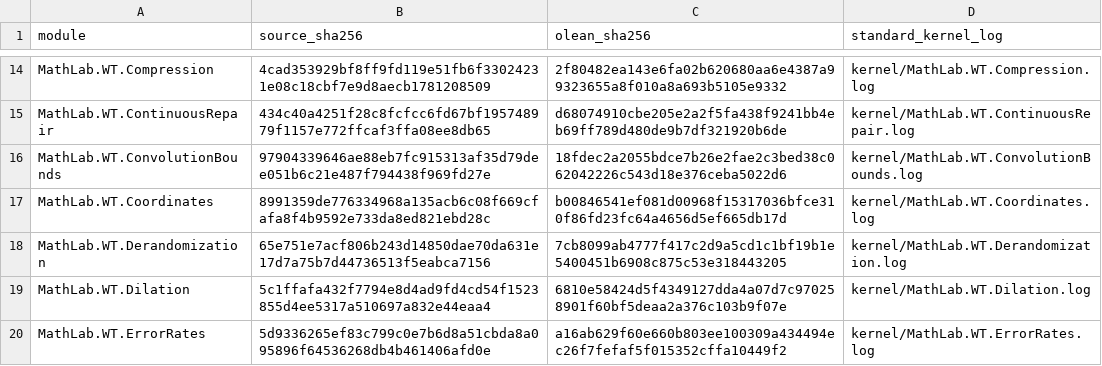
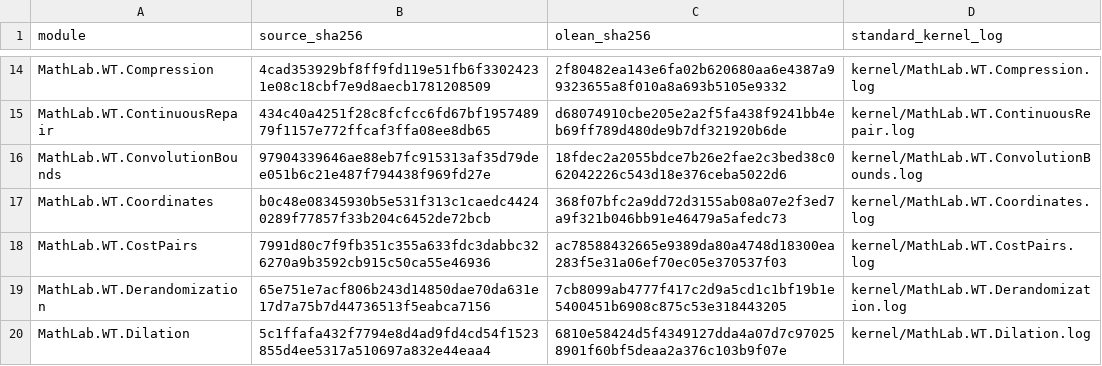
Before and after one commit to F1Justin/MathLab, a TSV file: formal-wt/verification/module-kernel.tsv, drawn as a sheet; only a part is shown, gaps mark what is left out; the shorter side is filled out with more unchanged rows; the diff covers the shown part only.

Commit message:
Match both actual WT energies on the same smooth symmetric sequence and identify the attainable cost closure
Prove the exact table-surplus limit together with the previous uniform and L1 profile limits and window-energy limit. Include the updated English manuscript, checked source hashes, an 18-theorem axiom audit, and standalone standard-kernel replay of the matched sequence and closure equality.

```diff
--- a/formal-wt/verification/module-kernel.tsv
+++ b/formal-wt/verification/module-kernel.tsv
@@ -16,3 +16,4 @@ MathLab.WT.ContinuousRepair	434c40a4251f28c8fcfcc6fd67bf195748979f1157e772ffcaf3
 MathLab.WT.ConvolutionBounds	97904339646ae88eb7fc915313af35d79dee051b6c21e487f794438f969fd27e	18fdec2a2055bdce7b26e2fae2c3bed38c062042226c543d18e376ceba5022d6	kernel/MathLab.WT.ConvolutionBounds.log
-MathLab.WT.Coordinates	8991359de776334968a135acb6c08f669cfafa8f4b9592e733da8ed821ebd28c	b00846541ef081d00968f15317036bfce310f86fd23fc64a4656d5ef665db17d	kernel/MathLab.WT.Coordinates.log
+MathLab.WT.Coordinates	b0c48e08345930b5e531f313c1caedc44240289f77857f33b204c6452de72bcb	368f07bfc2a9dd72d3155ab08a07e2f3ed7a9f321b046bb91e46479a5afedc73	kernel/MathLab.WT.Coordinates.log
+MathLab.WT.CostPairs	7991d80c7f9fb351c355a633fdc3dabbc326270a9b3592cb915c50ca55e46936	ac78588432665e9389da80a4748d18300ea283f5e31a06ef70ec05e370537f03	kernel/MathLab.WT.CostPairs.log
 MathLab.WT.Derandomization	65e751e7acf806b243d14850dae70da631e17d7a75b7d44736513f5eabca7156	7cb8099ab4777f417c2d9a5cd1c1bf19b1e5400451b6908c875c53e318443205	kernel/MathLab.WT.Derandomization.log
```
Also changed, not shown: 3 added rows and 5 edited cells elsewhere in this file, 42 other files.
